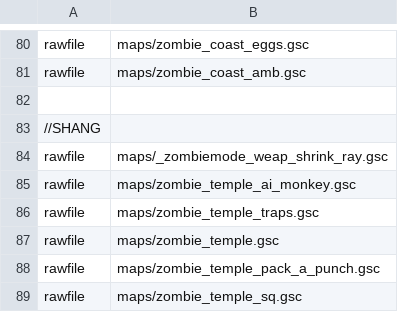
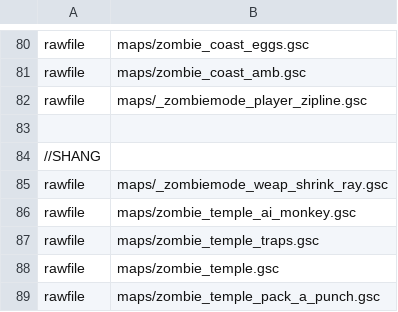
Before and after one commit to Jbleezy/BO1-Reimagined, a CSV file: mod.csv, drawn as a sheet; only a part is shown, gaps mark what is left out; the shorter side is filled out with more unchanged rows; the diff names each change by its address in the sheet, - before the commit and + after, or states it on an @@ line.

Commit message:
V-R11, COTD Zipline, Minecart, Ceiling spawners
COTD: changed lighthouse dial code to not be recursive

V-R11: director is no longer attracted towards the human zombie

V-R11 (upgraded): the human zombie explodes when it dies

Zipline (Call of the Dead): FOV no longer changes while riding the
zipline

Zipline (Call of the Dead): weapon is no longer out while riding the
zipline

Minecart (Shangri-La): moves back up 4x faster

Ceiling spawner zombies now fall from the ceiling quicker

Zombies now wait before they are within the map before bleeding out from
being too far away

Cosmonaut no longer has his name above his head

```diff
--- a/mod.csv
+++ b/mod.csv
+row 82: rawfile | maps/_zombiemode_player_zipline.gsc
```
Also changed, not shown: 13 other files.
